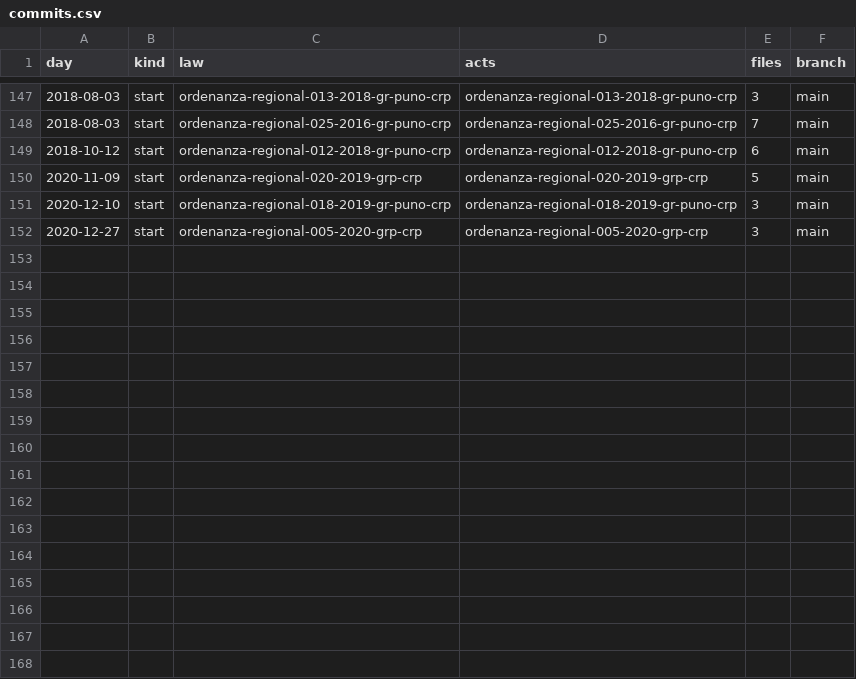
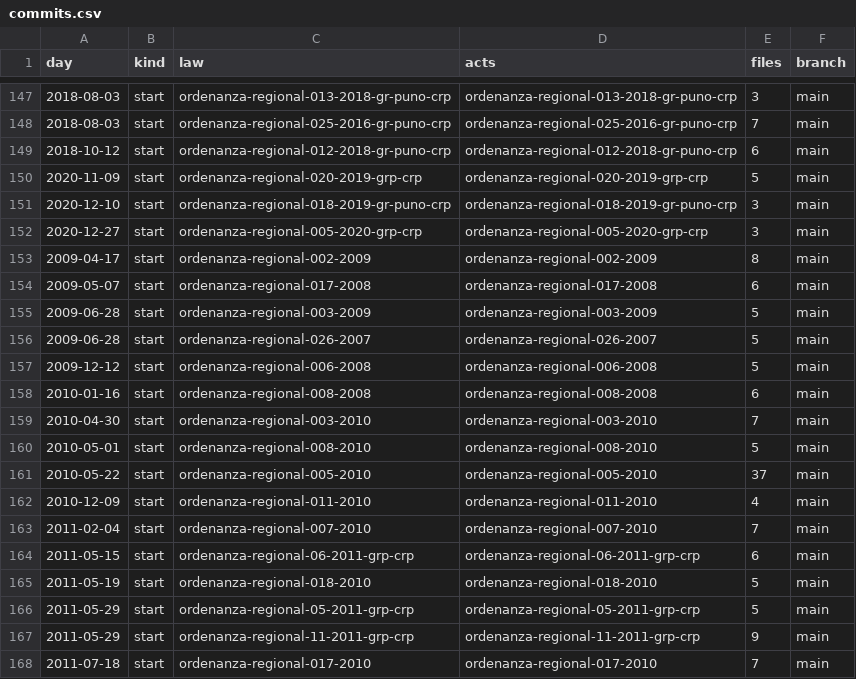
Before and after one commit to lexifina/peru-puno-law, a CSV file: data/commits.csv, drawn as a sheet; only a part is shown, gaps mark what is left out; the diff names each change by its address in the sheet, - before the commit and + after, or states it on an @@ line.

Commit message:
Documentation, tables, tools and REPRODUCE.md
Appended 16 commits to 4e9e4c14c282; corpus sha256 c611e3db0cbfb377ad811aa5b806abc788402a3eb8799b5edb74d5e497a4fdae, data retrieved 2026-10-31.

```diff
--- a/data/commits.csv
+++ b/data/commits.csv
+row 153: 2009-04-17 | start | ordenanza-regional-002-2009 | ordenanza-regional-002-2009 | 8 | main
+row 154: 2009-05-07 | start | ordenanza-regional-017-2008 | ordenanza-regional-017-2008 | 6 | main
+row 155: 2009-06-28 | start | ordenanza-regional-003-2009 | ordenanza-regional-003-2009 | 5 | main
+row 156: 2009-06-28 | start | ordenanza-regional-026-2007 | ordenanza-regional-026-2007 | 5 | main
+row 157: 2009-12-12 | start | ordenanza-regional-006-2008 | ordenanza-regional-006-2008 | 5 | main
+row 158: 2010-01-16 | start | ordenanza-regional-008-2008 | ordenanza-regional-008-2008 | 6 | main
+row 159: 2010-04-30 | start | ordenanza-regional-003-2010 | ordenanza-regional-003-2010 | 7 | main
+row 160: 2010-05-01 | start | ordenanza-regional-008-2010 | ordenanza-regional-008-2010 | 5 | main
+row 161: 2010-05-22 | start | ordenanza-regional-005-2010 | ordenanza-regional-005-2010 | 37 | main
+row 162: 2010-12-09 | start | ordenanza-regional-011-2010 | ordenanza-regional-011-2010 | 4 | main
+row 163: 2011-02-04 | start | ordenanza-regional-007-2010 | ordenanza-regional-007-2010 | 7 | main
+row 164: 2011-05-15 | start | ordenanza-regional-06-2011-grp-crp | ordenanza-regional-06-2011-grp-crp | 6 | main
+row 165: 2011-05-19 | start | ordenanza-regional-018-2010 | ordenanza-regional-018-2010 | 5 | main
+row 166: 2011-05-29 | start | ordenanza-regional-05-2011-grp-crp | ordenanza-regional-05-2011-grp-crp | 5 | main
+row 167: 2011-05-29 | start | ordenanza-regional-11-2011-grp-crp | ordenanza-regional-11-2011-grp-crp | 9 | main
+row 168: 2011-07-18 | start | ordenanza-regional-017-2010 | ordenanza-regional-017-2010 | 7 | main
```
Also changed, not shown: data/laws.csv, 22 other files.
